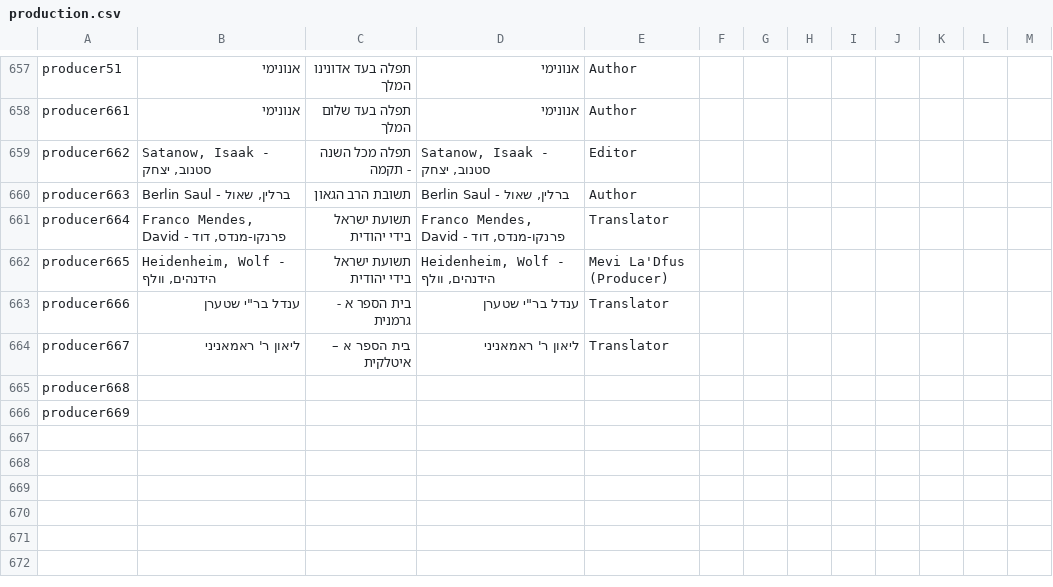
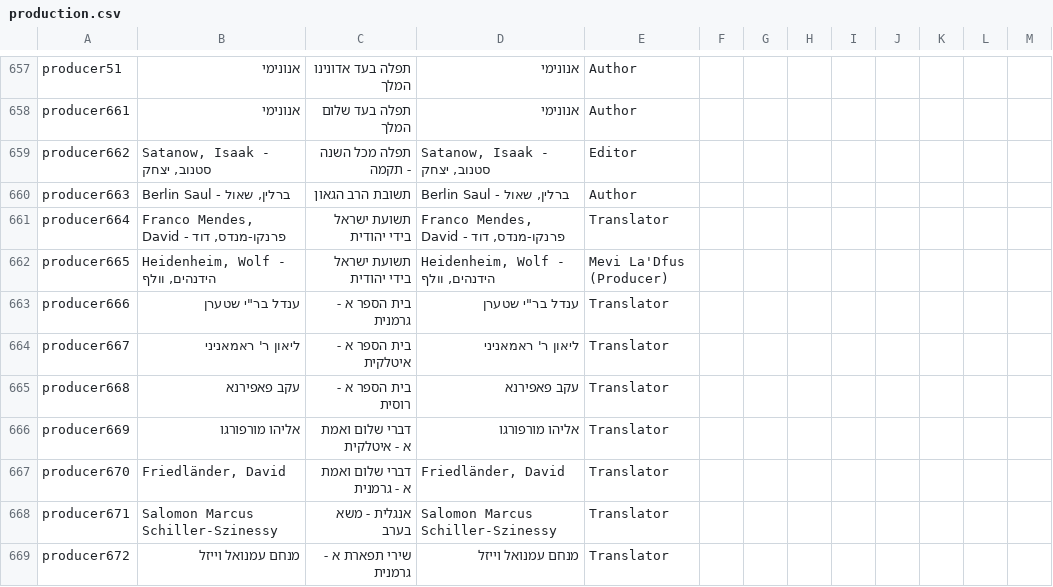
Before and after one commit to Gizra/haskala, a CSV file: haskala/modules/custom/haskala_migrate/csv/node/production.csv, drawn as a sheet; only a part is shown, gaps mark what is left out.

Commit message:
Update production CSV - => -

```diff
--- a/haskala/modules/custom/haskala_migrate/csv/node/production.csv
+++ b/haskala/modules/custom/haskala_migrate/csv/node/production.csv
@@ -663,4 +663,7 @@ producer665,"Heidenheim, Wolf - הידנהים, וולף",תשועת ישראל
 producer666,"ענדל בר""י שטערן",בית הספר א - גרמנית,"ענדל בר""י שטערן",Translator,,,,,,,,
-producer667,ליאון ר' ראמאניני,בית הספר א – איטלקית,ליאון ר' ראמאניני,Translator,,,,,,,,
-producer668,,,,,,,,,,,,
-producer669,,,,,,,,,,,,
+producer667,ליאון ר' ראמאניני,בית הספר א - איטלקית,ליאון ר' ראמאניני,Translator,,,,,,,,
+producer668,עקב פאפירנא,בית הספר א - רוסית,עקב פאפירנא,Translator,,,,,,,,
+producer669,אליהו מורפורגו,דברי שלום ואמת א - איטלקית,אליהו מורפורגו,Translator,,,,,,,,
+producer670,"Friedländer, David",דברי שלום ואמת א - גרמנית,"Friedländer, David",Translator,,,,,,,,
+producer671,Salomon Marcus Schiller-Szinessy,אנגלית - משא בערב,Salomon Marcus Schiller-Szinessy,Translator,,,,,,,,
+producer672,מנחם עמנואל וייזל,שירי תפארת א - גרמנית,מנחם עמנואל וייזל,Translator,,,,,,,,
```
